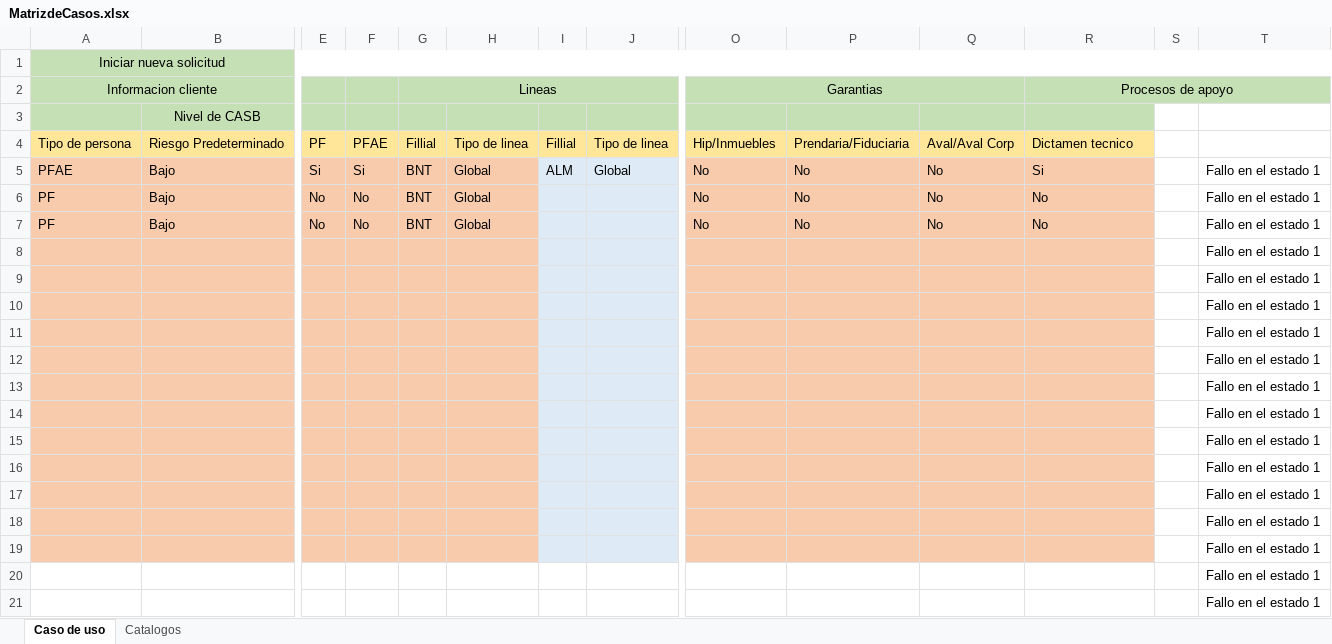
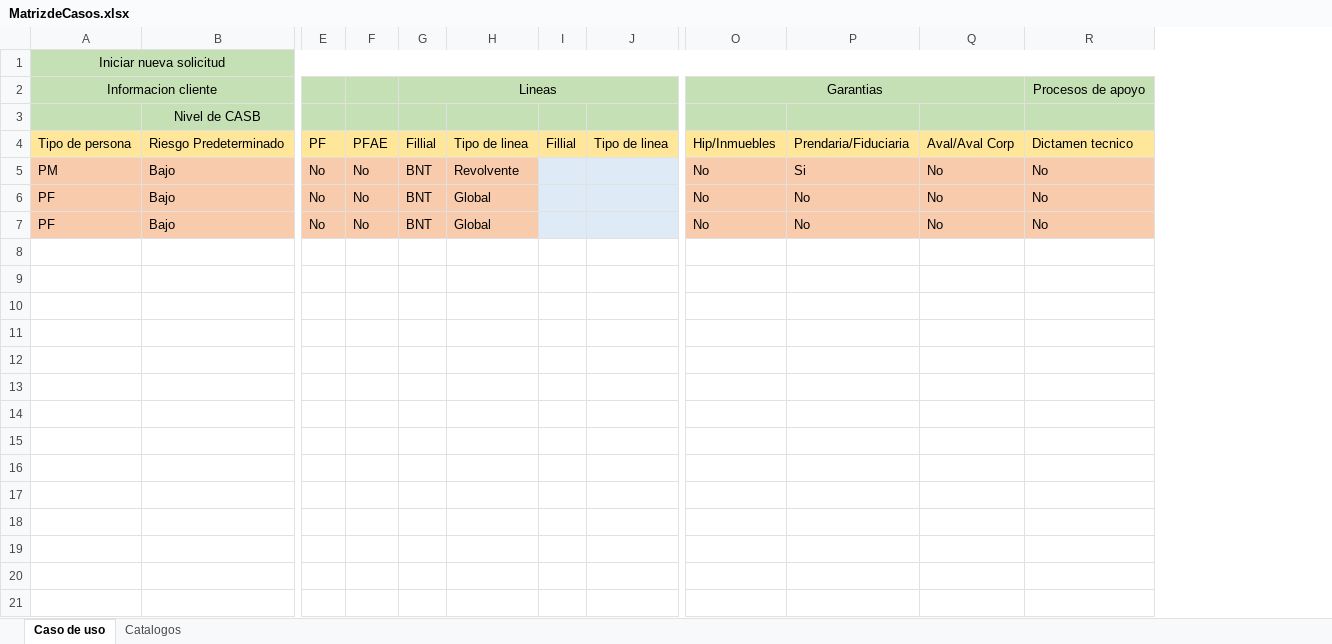
Before and after one commit to LuisMargro/CSelectivo, an Excel workbook: Data/MatrizdeCasos.xlsx, sheet Caso de uso, drawn as a sheet; only a part is shown, gaps mark what is left out; values as stored, in another font and other column widths than the file's, no borders; removed rows and columns are numbered as before the commit, all else as after; rows hold the shown columns only; the diff covers the shown part only; the diff names each change by its address in the sheet, - before the commit and + after, or states it on an @@ line.

```diff
--- a/Data/MatrizdeCasos.xlsx (sheet Caso de uso)
+++ b/Data/MatrizdeCasos.xlsx (sheet Caso de uso)
-column S, empty
-column T, rows 6-7: Fallo en el estado 1 | Fallo en el estado 1
-R2:T2 merged
-row 5: PFAE | Bajo | Si | Si | BNT | Global | ALM | Global | No | No | No | Si |  | Fallo en el estado 1
+row 5: PM | Bajo | No | No | BNT | Revolvente |  |  | No | Si | No | No
-row 8:  |  |  |  |  |  |  |  |  |  |  |  |  | Fallo en el estado 1
-row 9:  |  |  |  |  |  |  |  |  |  |  |  |  | Fallo en el estado 1
-row 10:  |  |  |  |  |  |  |  |  |  |  |  |  | Fallo en el estado 1
-row 11:  |  |  |  |  |  |  |  |  |  |  |  |  | Fallo en el estado 1
-row 12:  |  |  |  |  |  |  |  |  |  |  |  |  | Fallo en el estado 1
-row 13:  |  |  |  |  |  |  |  |  |  |  |  |  | Fallo en el estado 1
-row 14:  |  |  |  |  |  |  |  |  |  |  |  |  | Fallo en el estado 1
-row 15:  |  |  |  |  |  |  |  |  |  |  |  |  | Fallo en el estado 1
-row 16:  |  |  |  |  |  |  |  |  |  |  |  |  | Fallo en el estado 1
-row 17:  |  |  |  |  |  |  |  |  |  |  |  |  | Fallo en el estado 1
-row 18:  |  |  |  |  |  |  |  |  |  |  |  |  | Fallo en el estado 1
-row 19:  |  |  |  |  |  |  |  |  |  |  |  |  | Fallo en el estado 1
-row 20:  |  |  |  |  |  |  |  |  |  |  |  |  | Fallo en el estado 1
-row 21:  |  |  |  |  |  |  |  |  |  |  |  |  | Fallo en el estado 1
```
Also changed, not shown: 15 removed rows elsewhere in this sheet, Data/BD.xlsx, 27 other files.
